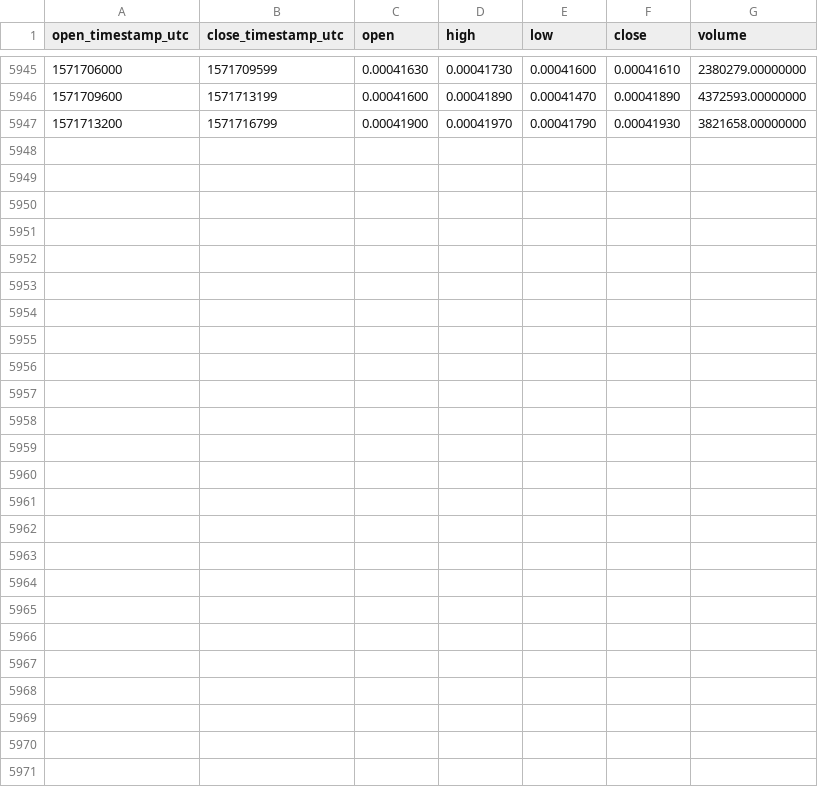
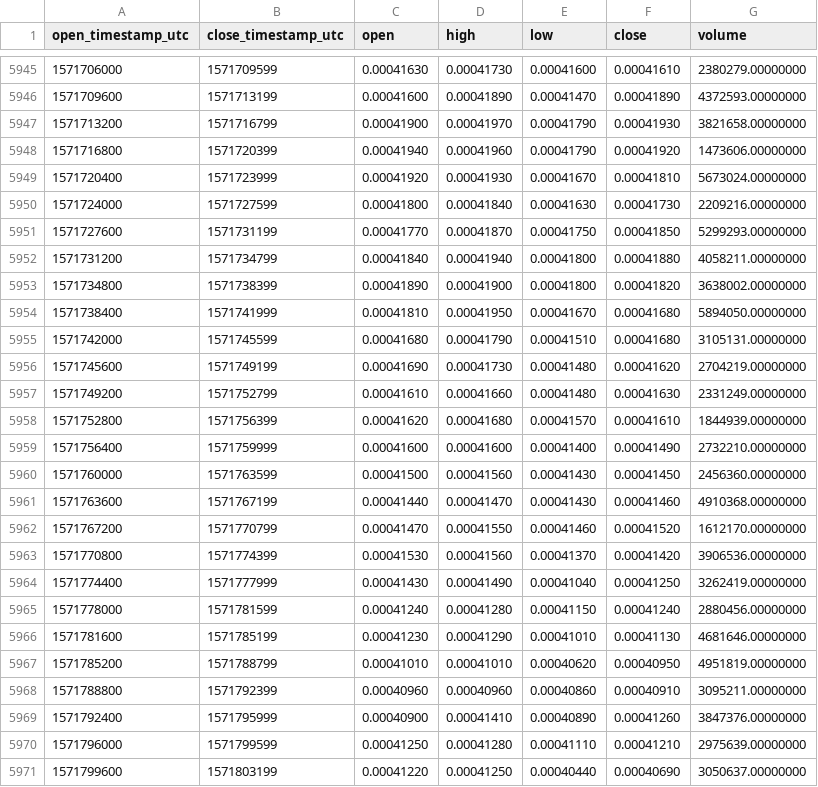
Before and after one commit to cryptobigbro/binance-BTTUSDC, a CSV file: binance-BTTUSDC-1h.csv, drawn as a sheet; only a part is shown, gaps mark what is left out; the diff names each change by its address in the sheet, - before the commit and + after, or states it on an @@ line.

Commit message:
Update OHLCV data.

```diff
--- a/binance-BTTUSDC-1h.csv
+++ b/binance-BTTUSDC-1h.csv
+row 5948: 1571716800 | 1571720399 | 0.00041940 | 0.00041960 | 0.00041790 | 0.00041920 | 1473606.00000000
+row 5949: 1571720400 | 1571723999 | 0.00041920 | 0.00041930 | 0.00041670 | 0.00041810 | 5673024.00000000
+row 5950: 1571724000 | 1571727599 | 0.00041800 | 0.00041840 | 0.00041630 | 0.00041730 | 2209216.00000000
+row 5951: 1571727600 | 1571731199 | 0.00041770 | 0.00041870 | 0.00041750 | 0.00041850 | 5299293.00000000
+row 5952: 1571731200 | 1571734799 | 0.00041840 | 0.00041940 | 0.00041800 | 0.00041880 | 4058211.00000000
+row 5953: 1571734800 | 1571738399 | 0.00041890 | 0.00041900 | 0.00041800 | 0.00041820 | 3638002.00000000
+row 5954: 1571738400 | 1571741999 | 0.00041810 | 0.00041950 | 0.00041670 | 0.00041680 | 5894050.00000000
+row 5955: 1571742000 | 1571745599 | 0.00041680 | 0.00041790 | 0.00041510 | 0.00041680 | 3105131.00000000
+row 5956: 1571745600 | 1571749199 | 0.00041690 | 0.00041730 | 0.00041480 | 0.00041620 | 2704219.00000000
+row 5957: 1571749200 | 1571752799 | 0.00041610 | 0.00041660 | 0.00041480 | 0.00041630 | 2331249.00000000
+row 5958: 1571752800 | 1571756399 | 0.00041620 | 0.00041680 | 0.00041570 | 0.00041610 | 1844939.00000000
+row 5959: 1571756400 | 1571759999 | 0.00041600 | 0.00041600 | 0.00041400 | 0.00041490 | 2732210.00000000
+row 5960: 1571760000 | 1571763599 | 0.00041500 | 0.00041560 | 0.00041430 | 0.00041450 | 2456360.00000000
+row 5961: 1571763600 | 1571767199 | 0.00041440 | 0.00041470 | 0.00041430 | 0.00041460 | 4910368.00000000
+row 5962: 1571767200 | 1571770799 | 0.00041470 | 0.00041550 | 0.00041460 | 0.00041520 | 1612170.00000000
+row 5963: 1571770800 | 1571774399 | 0.00041530 | 0.00041560 | 0.00041370 | 0.00041420 | 3906536.00000000
+row 5964: 1571774400 | 1571777999 | 0.00041430 | 0.00041490 | 0.00041040 | 0.00041250 | 3262419.00000000
+row 5965: 1571778000 | 1571781599 | 0.00041240 | 0.00041280 | 0.00041150 | 0.00041240 | 2880456.00000000
+row 5966: 1571781600 | 1571785199 | 0.00041230 | 0.00041290 | 0.00041010 | 0.00041130 | 4681646.00000000
+row 5967: 1571785200 | 1571788799 | 0.00041010 | 0.00041010 | 0.00040620 | 0.00040950 | 4951819.00000000
+row 5968: 1571788800 | 1571792399 | 0.00040960 | 0.00040960 | 0.00040860 | 0.00040910 | 3095211.00000000
+row 5969: 1571792400 | 1571795999 | 0.00040900 | 0.00041410 | 0.00040890 | 0.00041260 | 3847376.00000000
+row 5970: 1571796000 | 1571799599 | 0.00041250 | 0.00041280 | 0.00041110 | 0.00041210 | 2975639.00000000
+row 5971: 1571799600 | 1571803199 | 0.00041220 | 0.00041250 | 0.00040440 | 0.00040690 | 3050637.00000000
```
Also changed, not shown: binance-BTTUSDC-1d.csv.
